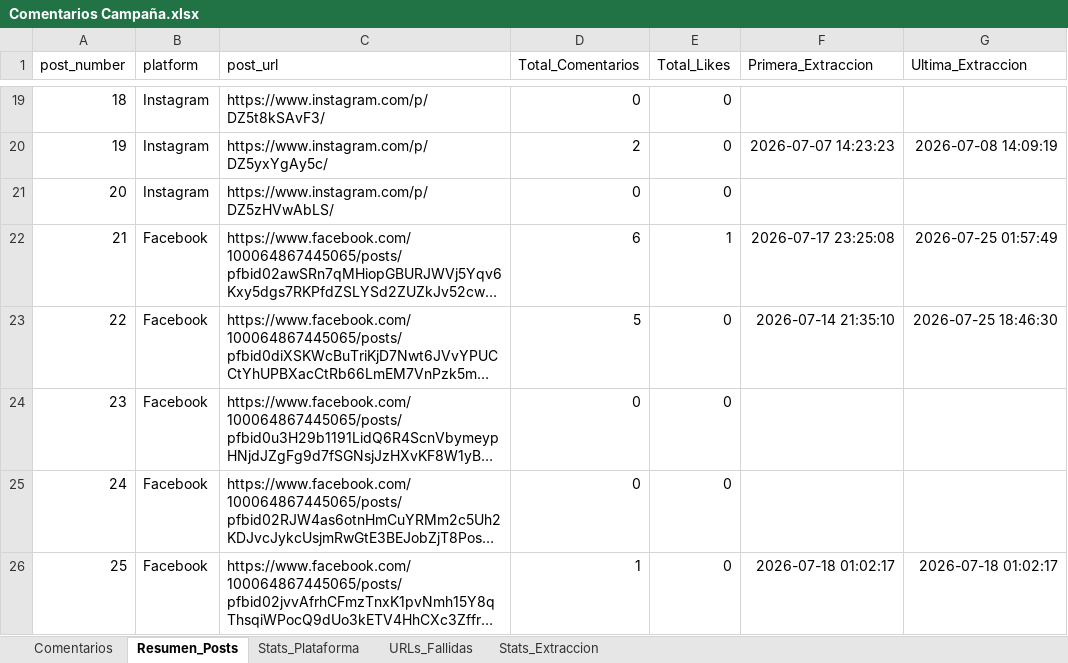
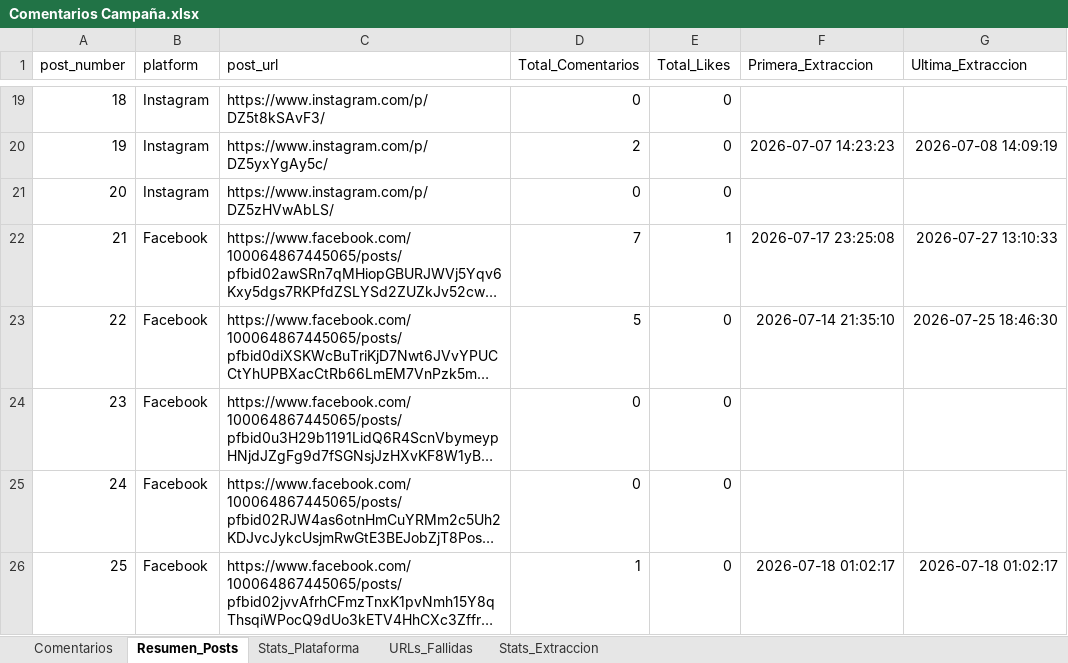
Before and after one commit to sociallisteningalpina-lang/Emochis, an Excel workbook: Comentarios Campaña.xlsx, sheet Resumen_Posts, drawn as a sheet; only a part is shown, gaps mark what is left out; long unchanged cells end in …; values as stored, in another font and other column widths than the file's, no borders; the diff names each change by its address in the sheet, - before the commit and + after, or states it on an @@ line.

```diff
--- a/Comentarios Campaña.xlsx (sheet Resumen_Posts)
+++ b/Comentarios Campaña.xlsx (sheet Resumen_Posts)
-D22 (Total_Comentarios): 6
+D22 (Total_Comentarios): 7
-G22 (Ultima_Extraccion): 2026-07-25 01:57:49
+G22 (Ultima_Extraccion): 2026-07-27 13:10:33
```
Also changed, not shown: sheet Comentarios, sheet Stats_Plataforma, 1 other file.
